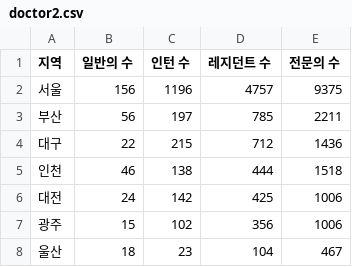
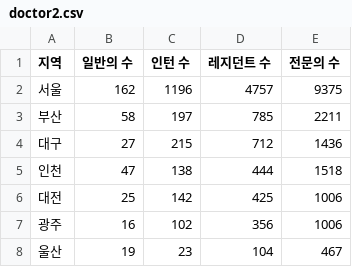
Before and after one commit to JungRyung/AI_class, a CSV file: python_basic/exercise/doctor2.csv, drawn as a sheet.

```diff
--- a/python_basic/exercise/doctor2.csv
+++ b/python_basic/exercise/doctor2.csv
@@ -1,8 +1,8 @@
 지역,일반의 수,인턴 수,레지던트 수,전문의 수
-서울,156,1196,4757,9375
-부산,56,197,785,2211
-대구,22,215,712,1436
-인천,46,138,444,1518
-대전,24,142,425,1006
-광주,15,102,356,1006
-울산,18,23,104,467
+서울,162,1196,4757,9375
+부산,58,197,785,2211
+대구,27,215,712,1436
+인천,47,138,444,1518
+대전,25,142,425,1006
+광주,16,102,356,1006
+울산,19,23,104,467
```
Also changed, not shown: 1 other file.
